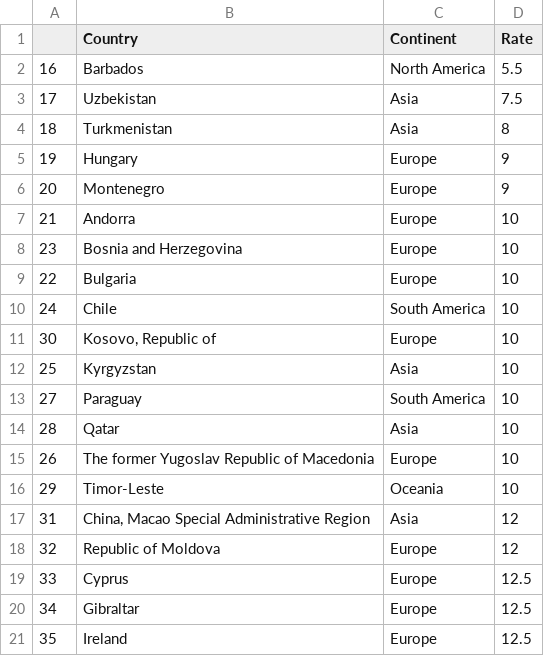
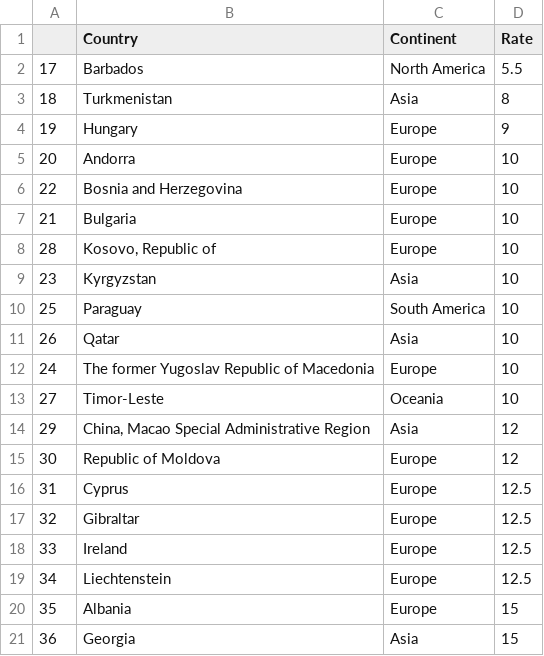
Before and after one commit to TaxFoundation/worldwide-corporate-tax-rates, a CSV file: final_outputs/bottom_rates.csv, drawn as a sheet.

```diff
--- a/final_outputs/bottom_rates.csv
+++ b/final_outputs/bottom_rates.csv
@@ -1,21 +1,21 @@
 "","Country","Continent","Rate"
-"16","Barbados","North America",5.5
-"17","Uzbekistan","Asia",7.5
+"17","Barbados","North America",5.5
 "18","Turkmenistan","Asia",8
 "19","Hungary","Europe",9
-"20","Montenegro","Europe",9
-"21","Andorra","Europe",10
-"23","Bosnia and Herzegovina","Europe",10
-"22","Bulgaria","Europe",10
-"24","Chile","South America",10
-"30","Kosovo, Republic of","Europe",10
-"25","Kyrgyzstan","Asia",10
-"27","Paraguay","South America",10
-"28","Qatar","Asia",10
-"26","The former Yugoslav Republic of Macedonia","Europe",10
-"29","Timor-Leste","Oceania",10
-"31","China, Macao Special Administrative Region","Asia",12
-"32","Republic of Moldova","Europe",12
-"33","Cyprus","Europe",12.5
-"34","Gibraltar","Europe",12.5
-"35","Ireland","Europe",12.5
+"20","Andorra","Europe",10
+"22","Bosnia and Herzegovina","Europe",10
+"21","Bulgaria","Europe",10
+"28","Kosovo, Republic of","Europe",10
+"23","Kyrgyzstan","Asia",10
+"25","Paraguay","South America",10
+"26","Qatar","Asia",10
+"24","The former Yugoslav Republic of Macedonia","Europe",10
+"27","Timor-Leste","Oceania",10
+"29","China, Macao Special Administrative Region","Asia",12
+"30","Republic of Moldova","Europe",12
+"31","Cyprus","Europe",12.5
+"32","Gibraltar","Europe",12.5
+"33","Ireland","Europe",12.5
+"34","Liechtenstein","Europe",12.5
+"35","Albania","Europe",15
+"36","Georgia","Asia",15
```
Also changed, not shown: final_outputs/rate_changes.csv, final_outputs/rate_time_series.csv, 10 other files.
